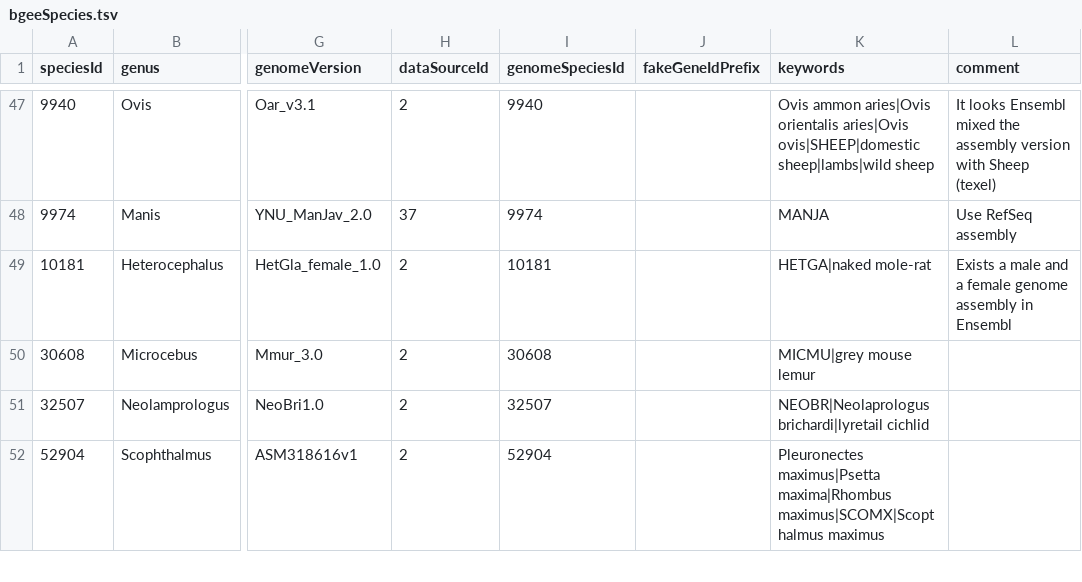
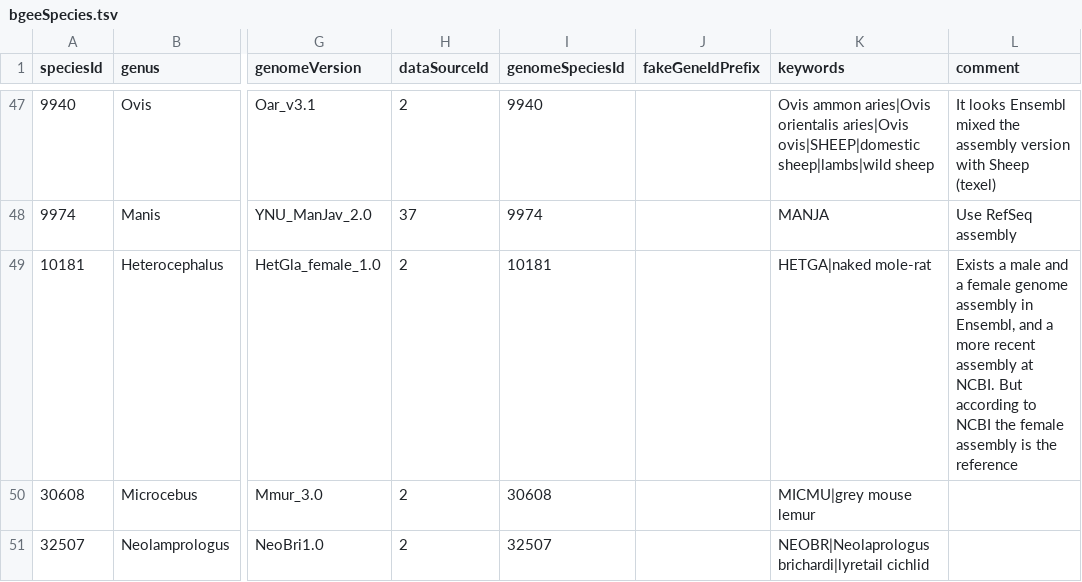
Before and after one commit to BgeeDB/bgee_pipeline, a TSV file: source_files/species/bgeeSpecies.tsv, drawn as a sheet; only a part is shown, gaps mark what is left out; the shorter side is filled out with more unchanged rows; the diff names each change by its address in the sheet, - before the commit and + after, or states it on an @@ line.

Commit message:
Add info about naked mole-rat assemblies

```diff
--- a/source_files/species/bgeeSpecies.tsv
+++ b/source_files/species/bgeeSpecies.tsv
-L49 (comment): …assembly in Ensembl
+L49 (comment): …assembly in Ensembl, and a more recent assembly at NCBI. But according to NCBI the female assembly is the reference
```
